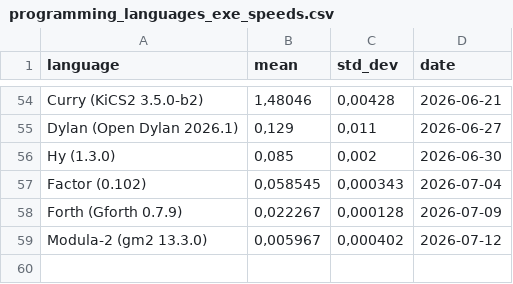
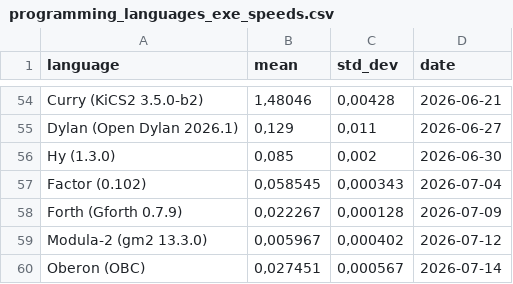
Before and after one commit to practicalcomputerscience/MicrobenchmarkGPHLlanguages, a CSV file: 02 - execution times/programming_languages_exe_speeds.csv, drawn as a sheet; only a part is shown, gaps mark what is left out; the diff names each change by its address in the sheet, - before the commit and + after, or states it on an @@ line.

Commit message:
Add files via upload

```diff
--- a/02 - execution times/programming_languages_exe_speeds.csv
+++ b/02 - execution times/programming_languages_exe_speeds.csv
+row 60: Oberon (OBC) | 0,027451 | 0,000567 | 2026-07-14
```
